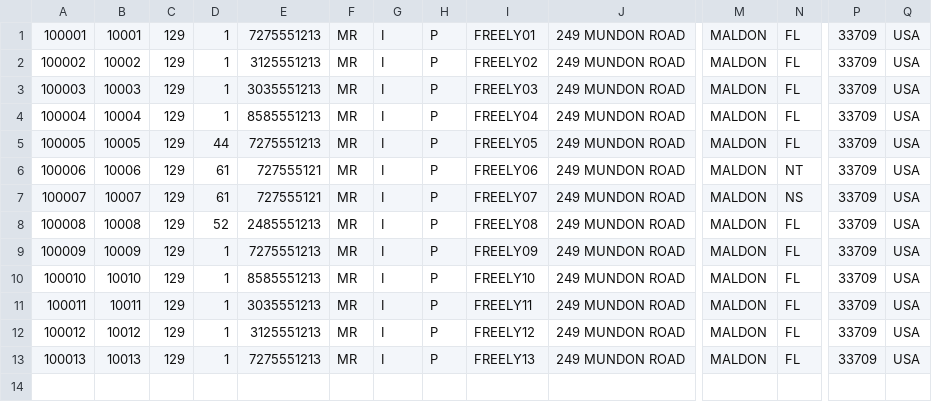
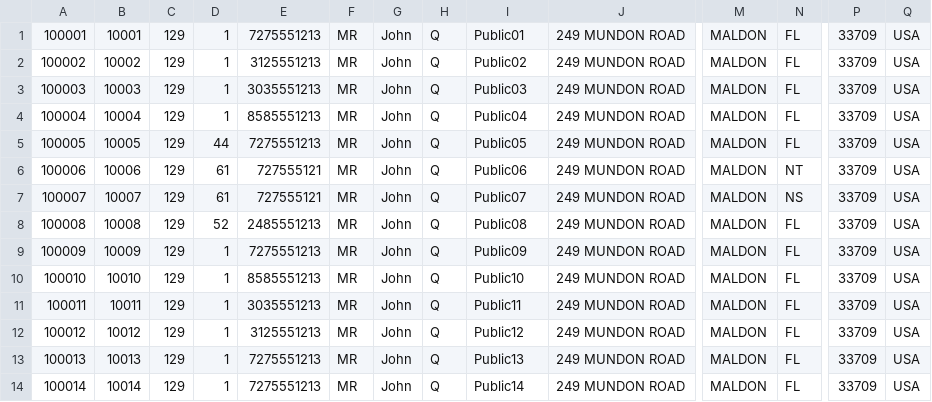
Before and after one commit to h4ck3rm1k3/vicidial-asterisk-gui, a CSV file: extras/testMULTI_VICIDIAL_lead_file.csv, drawn as a sheet; only a part is shown, gaps mark what is left out; rows hold the shown columns only; the diff names each change by its address in the sheet, - before the commit and + after, or states it on an @@ line.

```diff
--- a/extras/testMULTI_VICIDIAL_lead_file.csv
+++ b/extras/testMULTI_VICIDIAL_lead_file.csv
-G1:G13: I
+G1:G13: John
-H1:H13: P
+H1:H13: Q
-I1: FREELY01
+I1: Public01
-I2: FREELY02
+I2: Public02
-I3: FREELY03
+I3: Public03
-I4: FREELY04
+I4: Public04
-I5: FREELY05
+I5: Public05
-I6: FREELY06
+I6: Public06
-I7: FREELY07
+I7: Public07
-I8: FREELY08
+I8: Public08
-I9: FREELY09
+I9: Public09
-I10: FREELY10
+I10: Public10
-I11: FREELY11
+I11: Public11
-I12: FREELY12
+I12: Public12
-I13: FREELY13
+I13: Public13
+row 14: 100014 | 10014 | 129 | 1 | 7275551213 | MR | John | Q | Public14 | 249 MUNDON ROAD | MALDON | FL | 33709 | USA
```
Also changed, not shown: 14 other files.
